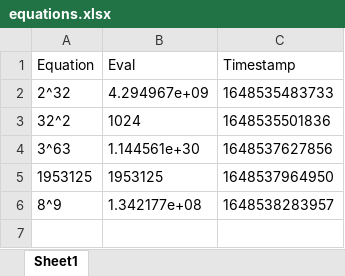
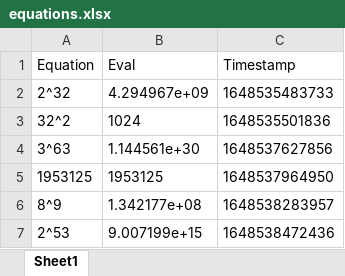
Before and after one commit to Foreheadchann/Calculator-DB, an Excel workbook: equations.xlsx, sheet Sheet1, drawn as a sheet; values as stored, in another font and other column widths than the file's, no borders; the diff names each change by its address in the sheet, - before the commit and + after, or states it on an @@ line.

Commit message:
Added 2^53 -> 9.007199e+15 at 1648538472436

```diff
--- a/equations.xlsx (sheet Sheet1)
+++ b/equations.xlsx (sheet Sheet1)
+row 7: 2^53 | 9.007199e+15 | 1648538472436
```
